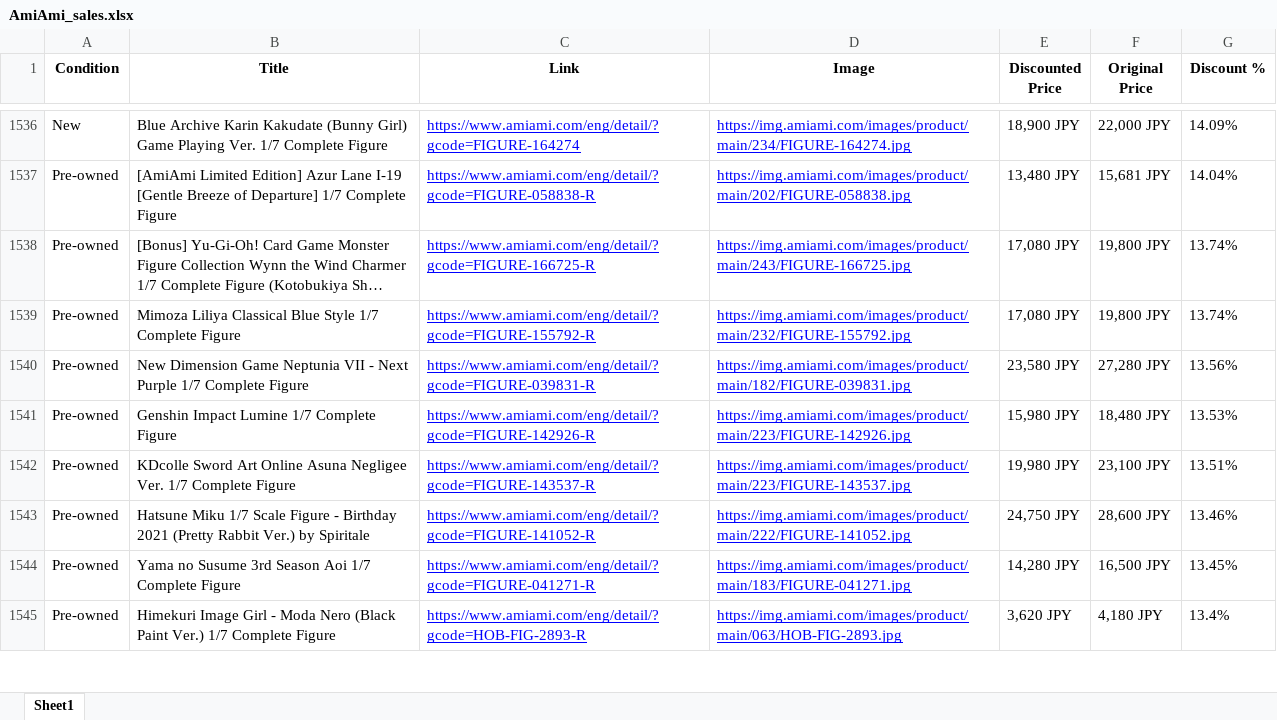
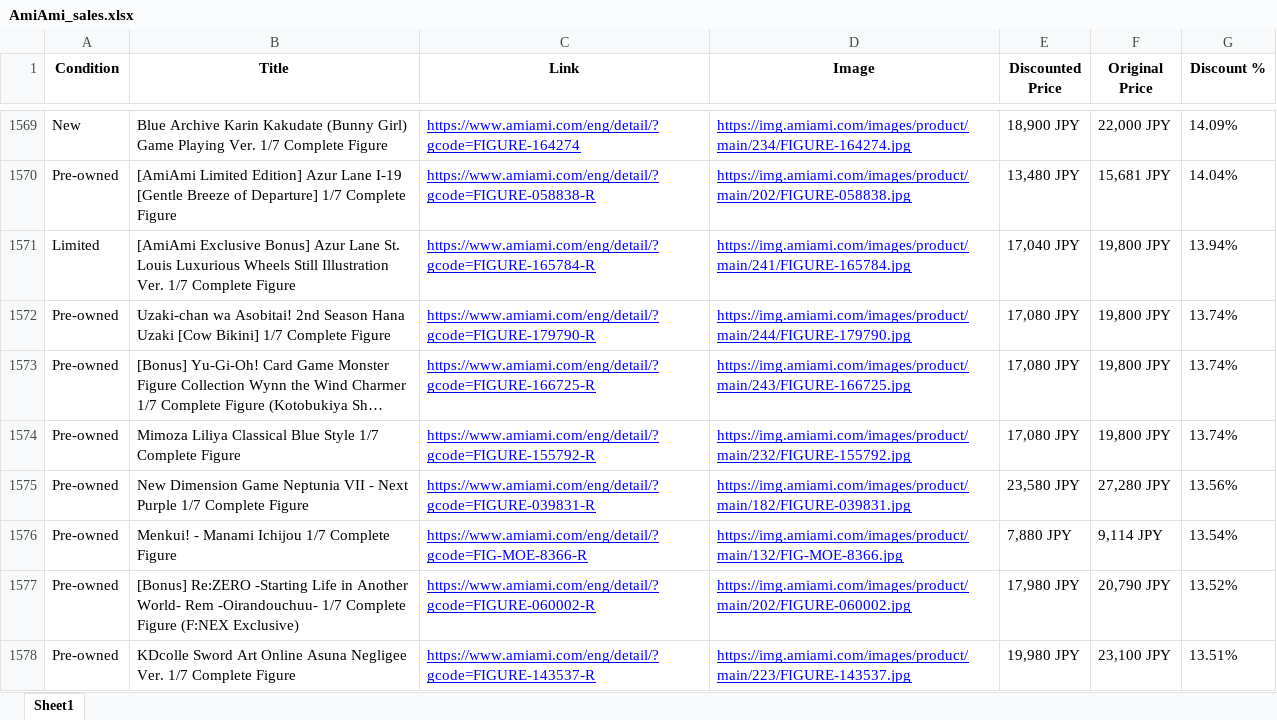
Before and after one commit to jon-AG/AmiAmi-Sales, an Excel workbook: AmiAmi_sales.xlsx, sheet Sheet1, drawn as a sheet; only a part is shown, gaps mark what is left out; the shorter side is filled out with more unchanged rows; long unchanged cells end in …; values as stored, in another font and other column widths than the file's, no borders; removed rows and columns are numbered as before the commit, all else as after; the diff covers the shown part only; the diff names each change by its address in the sheet, - before the commit and + after, or states it on an @@ line.

```diff
--- a/AmiAmi_sales.xlsx (sheet Sheet1)
+++ b/AmiAmi_sales.xlsx (sheet Sheet1)
+row 1571: Limited | [AmiAmi Exclusive Bonus] Azur Lane St. Louis Luxurious Wheels Still Illustration Ver. 1/7 Complete Figure | https://www.amiami.com/eng/detail/?gcode=FIGURE-165784-R | https://img.amiami.com/images/product/main/241/FIGURE-165784.jpg | 17,040 JPY | 19,800 JPY | 13.94%
+row 1572: Pre-owned | Uzaki-chan wa Asobitai! 2nd Season Hana Uzaki [Cow Bikini] 1/7 Complete Figure | https://www.amiami.com/eng/detail/?gcode=FIGURE-179790-R | https://img.amiami.com/images/product/main/244/FIGURE-179790.jpg | 17,080 JPY | 19,800 JPY | 13.74%
-row 1541: Pre-owned | Genshin Impact Lumine 1/7 Complete Figure | https://www.amiami.com/eng/detail/?gcode=FIGURE-142926-R | https://img.amiami.com/images/product/main/223/FIGURE-142926.jpg | 15,980 JPY | 18,480 JPY | 13.53%
+row 1576: Pre-owned | Menkui! - Manami Ichijou 1/7 Complete Figure | https://www.amiami.com/eng/detail/?gcode=FIG-MOE-8366-R | https://img.amiami.com/images/product/main/132/FIG-MOE-8366.jpg | 7,880 JPY | 9,114 JPY | 13.54%
+row 1577: Pre-owned | [Bonus] Re:ZERO -Starting Life in Another World- Rem -Oirandouchuu- 1/7 Complete Figure (F:NEX Exclusive) | https://www.amiami.com/eng/detail/?gcode=FIGURE-060002-R | https://img.amiami.com/images/product/main/202/FIGURE-060002.jpg | 17,980 JPY | 20,790 JPY | 13.52%
```
Also changed, not shown: 97 added rows, 65 removed rows, 51 moved rows and 10 edited cells elsewhere in this sheet, 2 other files.
